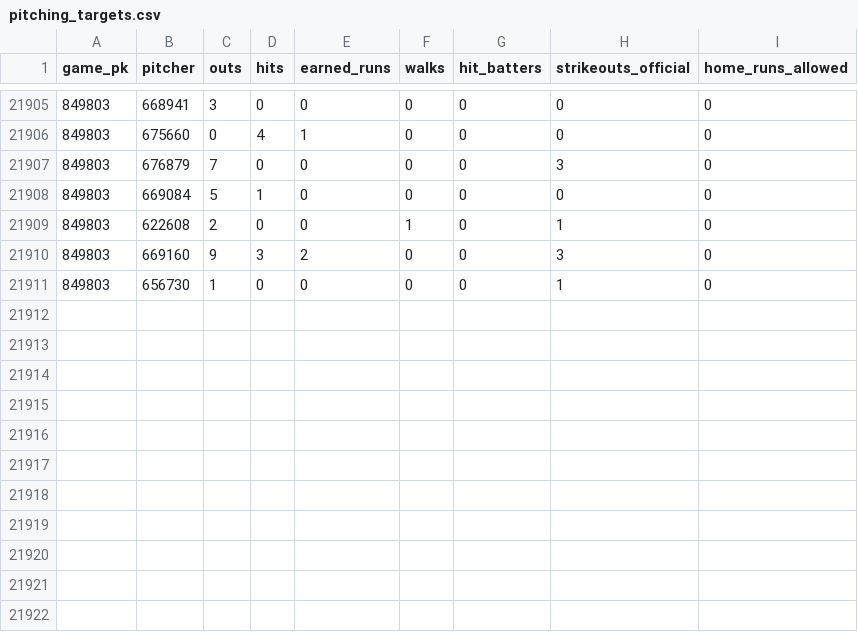
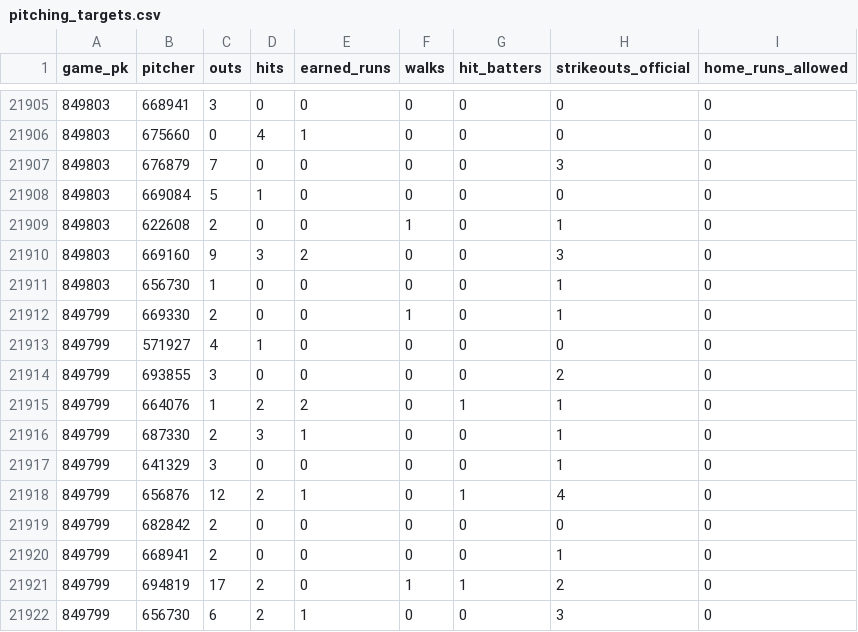
Before and after one commit to IanXiang587/Fantasy_Pitcher_Predictor, a CSV file: data/processed/pitching_targets.csv, drawn as a sheet; only a part is shown, gaps mark what is left out; the diff names each change by its address in the sheet, - before the commit and + after, or states it on an @@ line.

```diff
--- a/data/processed/pitching_targets.csv
+++ b/data/processed/pitching_targets.csv
+row 21912: 849799 | 669330 | 2 | 0 | 0 | 1 | 0 | 1 | 0
+row 21913: 849799 | 571927 | 4 | 1 | 0 | 0 | 0 | 0 | 0
+row 21914: 849799 | 693855 | 3 | 0 | 0 | 0 | 0 | 2 | 0
+row 21915: 849799 | 664076 | 1 | 2 | 2 | 0 | 1 | 1 | 0
+row 21916: 849799 | 687330 | 2 | 3 | 1 | 0 | 0 | 1 | 0
+row 21917: 849799 | 641329 | 3 | 0 | 0 | 0 | 0 | 1 | 0
+row 21918: 849799 | 656876 | 12 | 2 | 1 | 0 | 1 | 4 | 0
+row 21919: 849799 | 682842 | 2 | 0 | 0 | 0 | 0 | 0 | 0
+row 21920: 849799 | 668941 | 2 | 0 | 0 | 0 | 0 | 1 | 0
+row 21921: 849799 | 694819 | 17 | 2 | 0 | 1 | 1 | 2 | 0
+row 21922: 849799 | 656730 | 6 | 2 | 1 | 0 | 0 | 3 | 0
```
Also changed, not shown: data/processed/bullpen_game_features.csv, 2 other files.
